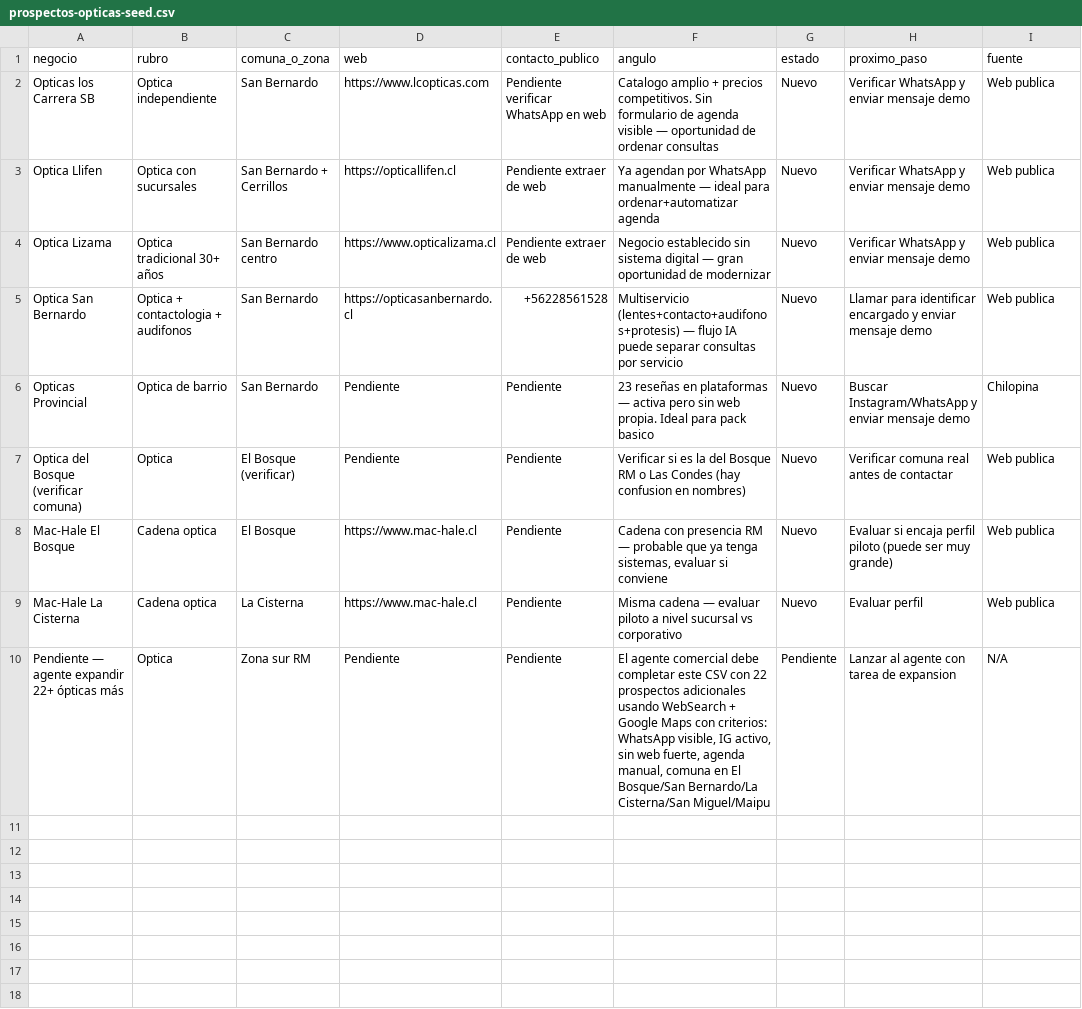
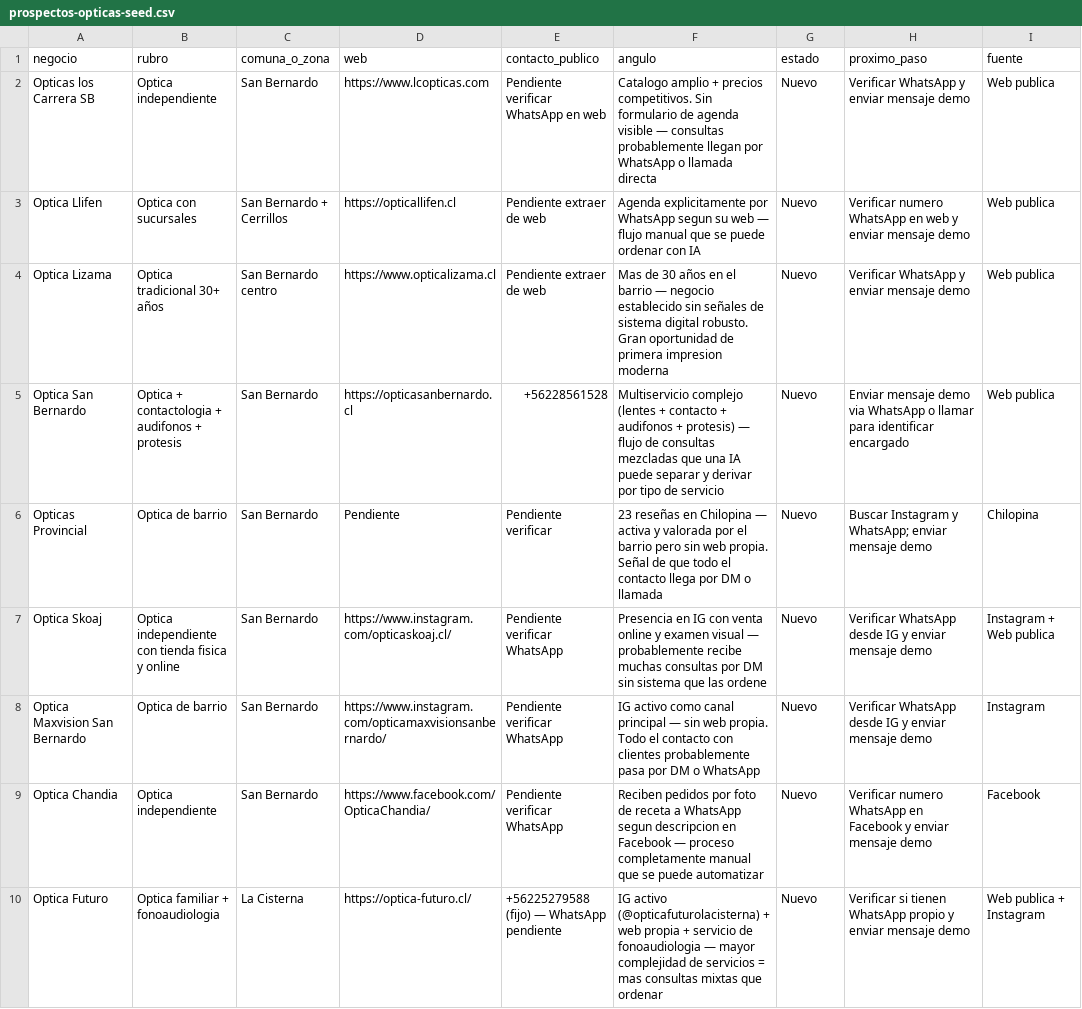
Before and after one commit to Maestromatch/Saul-Ia-Studios, a CSV file: prospectos-opticas-seed.csv, drawn as a sheet; only a part is shown; the diff covers the shown part only.

Commit message:
Investigacion 22 opticas zona sur RM + mensajes personalizados Dia 1
- Seed regenerado con 22 opticas (San Bernardo 8, La Cisterna 5, San Miguel 3, Maipu 5, El Bosque 1)
- Mac-Hale descartado (cadena con web corporativa robusta)
- Tracker operativo regenerado con 22 entradas listas
- 22 mensajes hiper-personalizados (Acknowledge + angulo de dolor unico)
- 3 con WhatsApp confirmado: Omega, Popular Maipu, Buona Visione

```diff
--- a/prospectos-opticas-seed.csv
+++ b/prospectos-opticas-seed.csv
@@ -1,10 +1,10 @@
 negocio,rubro,comuna_o_zona,web,contacto_publico,angulo,estado,proximo_paso,fuente
-Opticas los Carrera SB,Optica independiente,San Bernardo,https://www.lcopticas.com,Pendiente verificar WhatsApp en web,"Catalogo amplio + precios competitivos. Sin formulario de agenda visible — oportunidad de ordenar consultas",Nuevo,Verificar WhatsApp y enviar mensaje demo,Web publica
-Optica Llifen,Optica con sucursales,San Bernardo + Cerrillos,https://opticallifen.cl,Pendiente extraer de web,"Ya agendan por WhatsApp manualmente — ideal para ordenar+automatizar agenda",Nuevo,Verificar WhatsApp y enviar mensaje demo,Web publica
-Optica Lizama,Optica tradicional 30+ años,San Bernardo centro,https://www.opticalizama.cl,Pendiente extraer de web,"Negocio establecido sin sistema digital — gran oportunidad de modernizar",Nuevo,Verificar WhatsApp y enviar mensaje demo,Web publica
-Optica San Bernardo,Optica + contactologia + audifonos,San Bernardo,https://opticasanbernardo.cl,+56228561528,"Multiservicio (lentes+contacto+audifonos+protesis) — flujo IA puede separar consultas por servicio",Nuevo,Llamar para identificar encargado y enviar mensaje demo,Web publica
-Opticas Provincial,Optica de barrio,San Bernardo,Pendiente,Pendiente,"23 reseñas en plataformas — activa pero sin web propia. Ideal para pack basico",Nuevo,Buscar Instagram/WhatsApp y enviar mensaje demo,Chilopina
-Optica del Bosque (verificar comuna),Optica,El Bosque (verificar),Pendiente,Pendiente,"Verificar si es la del Bosque RM o Las Condes (hay confusion en nombres)",Nuevo,Verificar comuna real antes de contactar,Web publica
-Mac-Hale El Bosque,Cadena optica,El Bosque,https://www.mac-hale.cl,Pendiente,"Cadena con presencia RM — probable que ya tenga sistemas, evaluar si conviene",Nuevo,Evaluar si encaja perfil piloto (puede ser muy grande),Web publica
-Mac-Hale La Cisterna,Cadena optica,La Cisterna,https://www.mac-hale.cl,Pendiente,"Misma cadena — evaluar piloto a nivel sucursal vs corporativo",Nuevo,Evaluar perfil,Web publica
-Pendiente — agente expandir 22+ ópticas más,Optica,Zona sur RM,Pendiente,Pendiente,"El agente comercial debe completar este CSV con 22 prospectos adicionales usando WebSearch + Google Maps con criterios: WhatsApp visible, IG activo, sin web fuerte, agenda manual, comuna en El Bosque/San Bernardo/La Cisterna/San Miguel/Maipu",Pendiente,Lanzar al agente con tarea de expansion,N/A
+Opticas los Carrera SB,Optica independiente,San Bernardo,https://www.lcopticas.com,Pendiente verificar WhatsApp en web,"Catalogo amplio + precios competitivos. Sin formulario de agenda visible — consultas probablemente llegan por WhatsApp o llamada directa",Nuevo,Verificar WhatsApp y enviar mensaje demo,Web publica
+Optica Llifen,Optica con sucursales,San Bernardo + Cerrillos,https://opticallifen.cl,Pendiente extraer de web,"Agenda explicitamente por WhatsApp segun su web — flujo manual que se puede ordenar con IA",Nuevo,Verificar numero WhatsApp en web y enviar mensaje demo,Web publica
+Optica Lizama,Optica tradicional 30+ años,San Bernardo centro,https://www.opticalizama.cl,Pendiente extraer de web,"Mas de 30 años en el barrio — negocio establecido sin señales de sistema digital robusto. Gran oportunidad de primera impresion moderna",Nuevo,Verificar WhatsApp y enviar mensaje demo,Web publica
+Optica San Bernardo,Optica + contactologia + audifonos + protesis,San Bernardo,https://opticasanbernardo.cl,+56228561528,"Multiservicio complejo (lentes + contacto + audifonos + protesis) — flujo de consultas mezcladas que una IA puede separar y derivar por tipo de servicio",Nuevo,Enviar mensaje demo via WhatsApp o llamar para identificar encargado,Web publica
+Opticas Provincial,Optica de barrio,San Bernardo,Pendiente,Pendiente verificar,"23 reseñas en Chilopina — activa y valorada por el barrio pero sin web propia. Señal de que todo el contacto llega por DM o llamada",Nuevo,Buscar Instagram y WhatsApp; enviar mensaje demo,Chilopina
+Optica Skoaj,Optica independiente con tienda fisica y online,San Bernardo,https://www.instagram.com/opticaskoaj.cl/,Pendiente verificar WhatsApp,"Presencia en IG con venta online y examen visual — probablemente recibe muchas consultas por DM sin sistema que las ordene",Nuevo,Verificar WhatsApp desde IG y enviar mensaje demo,Instagram + Web publica
+Optica Maxvision San Bernardo,Optica de barrio,San Bernardo,https://www.instagram.com/opticamaxvisionsanbernardo/,Pendiente verificar WhatsApp,"IG activo como canal principal — sin web propia. Todo el contacto con clientes probablemente pasa por DM o WhatsApp",Nuevo,Verificar WhatsApp desde IG y enviar mensaje demo,Instagram
+Optica Chandia,Optica independiente,San Bernardo,https://www.facebook.com/OpticaChandia/,Pendiente verificar WhatsApp,"Reciben pedidos por foto de receta a WhatsApp segun descripcion en Facebook — proceso completamente manual que se puede automatizar",Nuevo,Verificar numero WhatsApp en Facebook y enviar mensaje demo,Facebook
+Optica Futuro,Optica familiar + fonoaudiologia,La Cisterna,https://optica-futuro.cl/,+56225279588 (fijo) — WhatsApp pendiente,"IG activo (@opticafuturolacisterna) + web propia + servicio de fonoaudiologia — mayor complejidad de servicios = mas consultas mixtas que ordenar",Nuevo,Verificar si tienen WhatsApp propio y enviar mensaje demo,Web publica + Instagram
```
Also changed, not shown: 13 added rows elsewhere in this file, tracker-prospeccion-opticas.csv, 1 other file.
